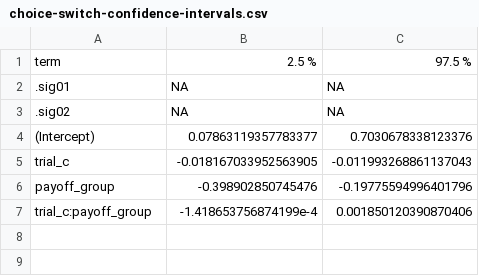
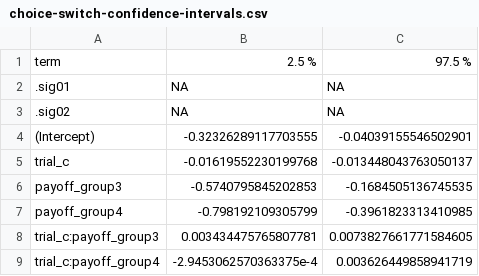
Before and after one commit to erfanjaripour/trial-by-trial-behavioral-adaptation, a CSV file: results/tables/choice-switch-confidence-intervals.csv, drawn as a sheet.

```diff
--- a/results/tables/choice-switch-confidence-intervals.csv
+++ b/results/tables/choice-switch-confidence-intervals.csv
@@ -3,5 +3,7 @@ term,2.5 %,97.5 %
 .sig02,NA,NA
-(Intercept),0.07863119357783377,0.7030678338123376
-trial_c,-0.018167033952563905,-0.011993268861137043
-payoff_group,-0.398902850745476,-0.19775594996401796
-trial_c:payoff_group,-1.418653756874199e-4,0.001850120390870406
+(Intercept),-0.32326289117703555,-0.04039155546502901
+trial_c,-0.01619552230199768,-0.013448043763050137
+payoff_group3,-0.5740795845202853,-0.1684505136745535
+payoff_group4,-0.798192109305799,-0.3961823313410985
+trial_c:payoff_group3,0.003434475765807781,0.0073827661771584605
+trial_c:payoff_group4,-2.9453062570363375e-4,0.003626449858941719
```
Also changed, not shown: results/tables/log-rt-confidence-intervals.csv, results/tables/log-rt-model-comparison.csv, 47 other files.
